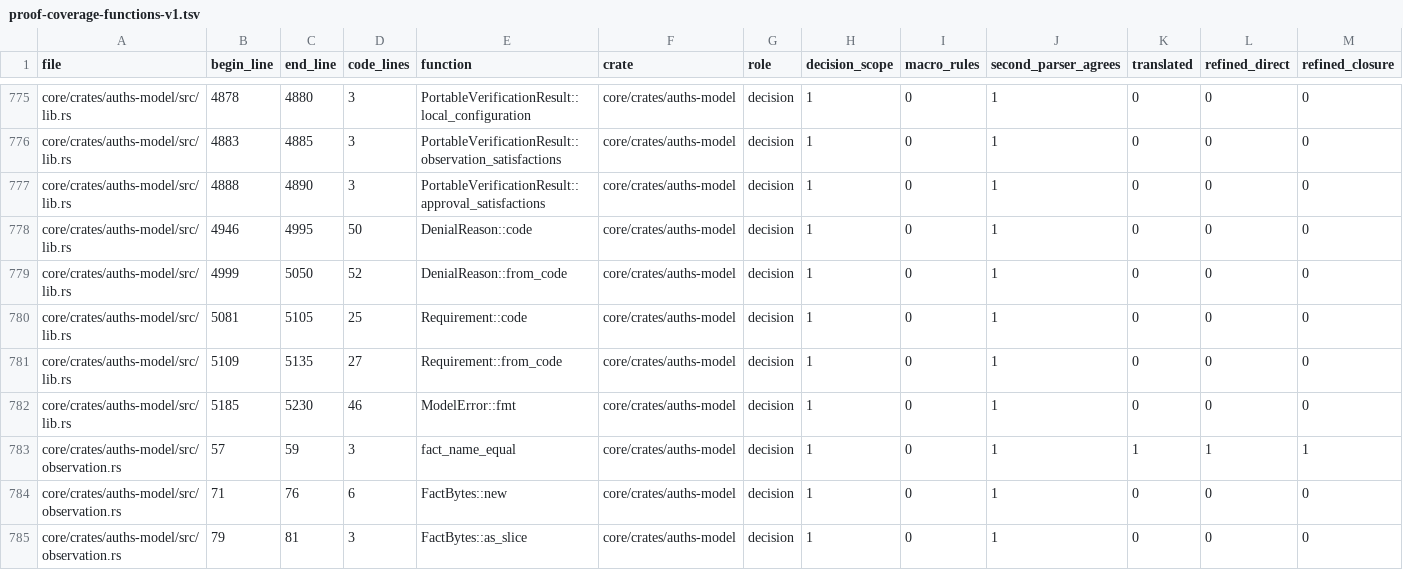
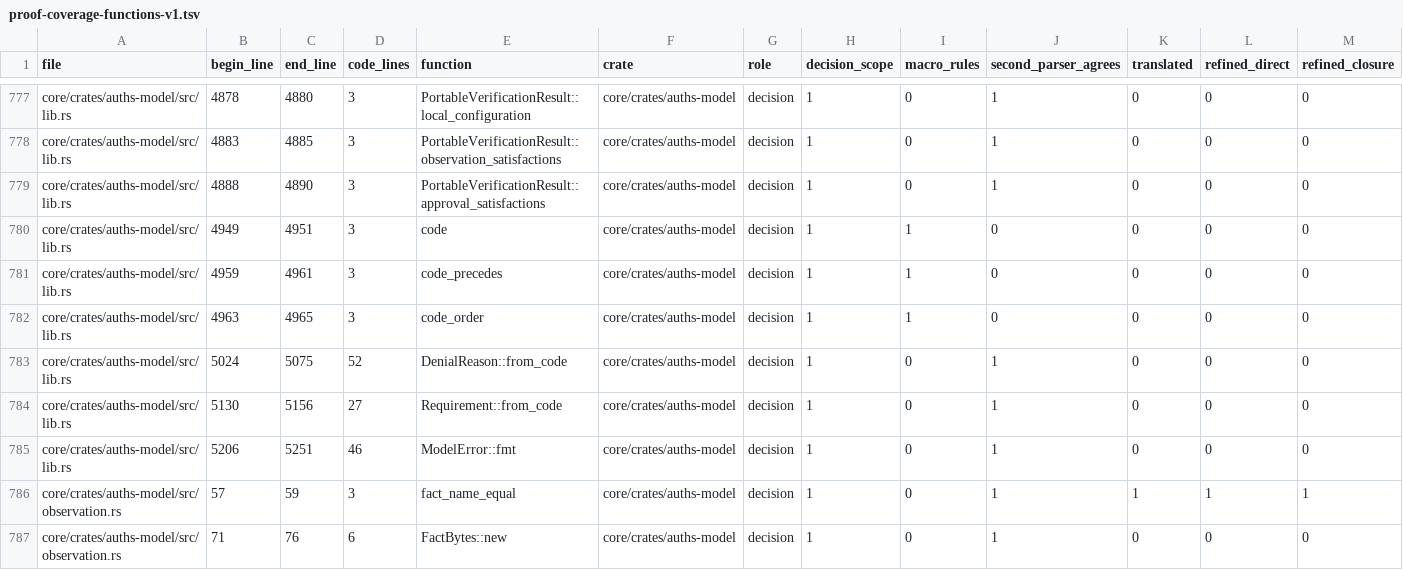
Before and after one commit to auths-dev/auths-proof, a TSV file: formal/proof-coverage-functions-v1.tsv, drawn as a sheet; only a part is shown, gaps mark what is left out; the shorter side is filled out with more unchanged rows; addresses are those after the commit; rows hold the shown columns only; the diff covers the shown part only; the diff names each change by its address in the sheet, - before the commit and + after, or states it on an @@ line.

```diff
--- a/formal/proof-coverage-functions-v1.tsv
+++ b/formal/proof-coverage-functions-v1.tsv
+row 780: core/crates/auths-model/src/lib.rs | 4949 | 4951 | 3 | code | core/crates/auths-model | decision | 1 | 1 | 0 | 0 | 0 | 0
-B781 (begin_line): 4946
+B781 (begin_line): 4959
-C781 (end_line): 4995
+C781 (end_line): 4961
-D781 (code_lines): 50
+D781 (code_lines): 3
-E781 (function): DenialReason::code
+E781 (function): code_precedes
-I781:I782 (macro_rules): 0
+I781:I782 (macro_rules): 1
-J781:J782 (second_parser_agrees): 1
+J781:J782 (second_parser_agrees): 0
-B782 (begin_line): 4999
+B782 (begin_line): 4963
-C782 (end_line): 5050
+C782 (end_line): 4965
-D782 (code_lines): 52
+D782 (code_lines): 3
-E782 (function): DenialReason::from_code
+E782 (function): code_order
-B783 (begin_line): 5081
+B783 (begin_line): 5024
-C783 (end_line): 5105
+C783 (end_line): 5075
-D783 (code_lines): 25
+D783 (code_lines): 52
-E783 (function): Requirement::code
+E783 (function): DenialReason::from_code
-B784 (begin_line): 5109
+B784 (begin_line): 5130
-C784 (end_line): 5135
+C784 (end_line): 5156
-B785 (begin_line): 5185
+B785 (begin_line): 5206
-C785 (end_line): 5230
+C785 (end_line): 5251
```
Also changed, not shown: 3 added rows, 1 removed row and 22 edited cells elsewhere in this file, 33 other files.
